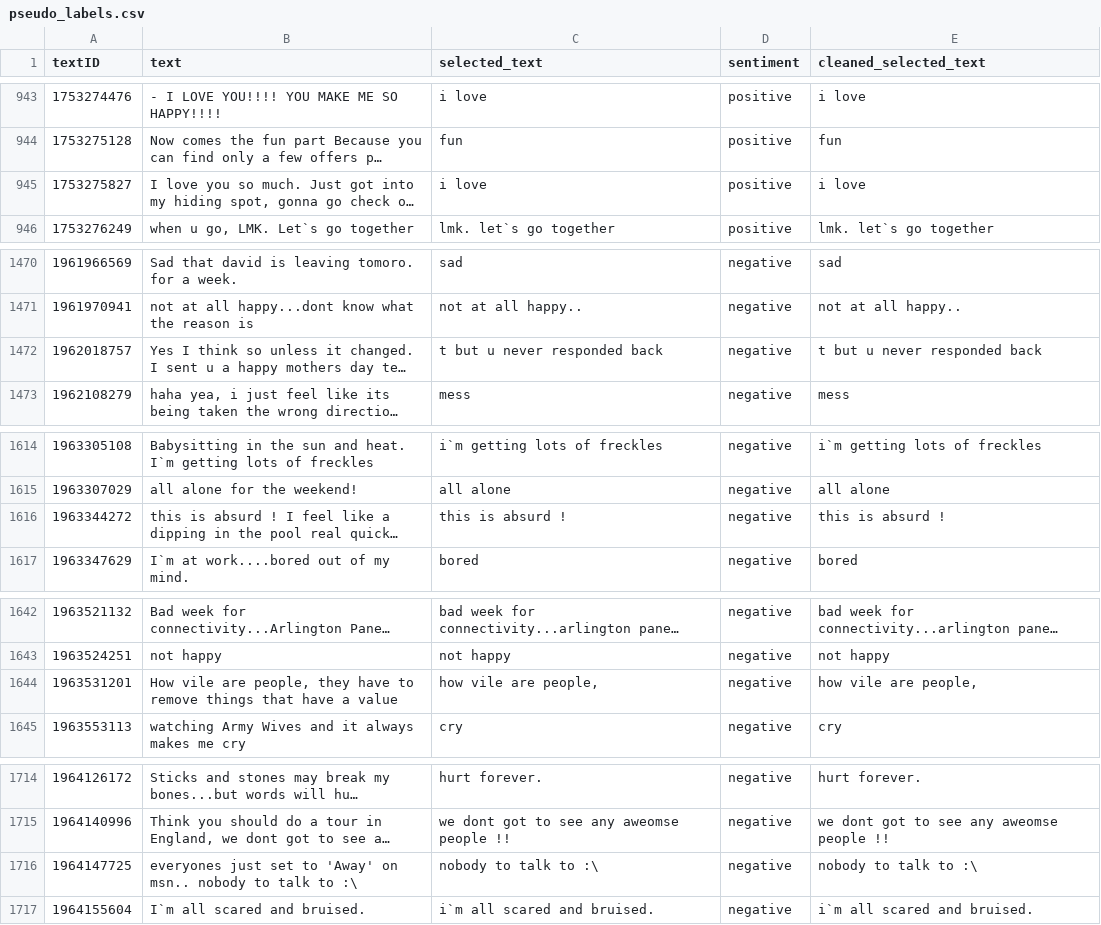
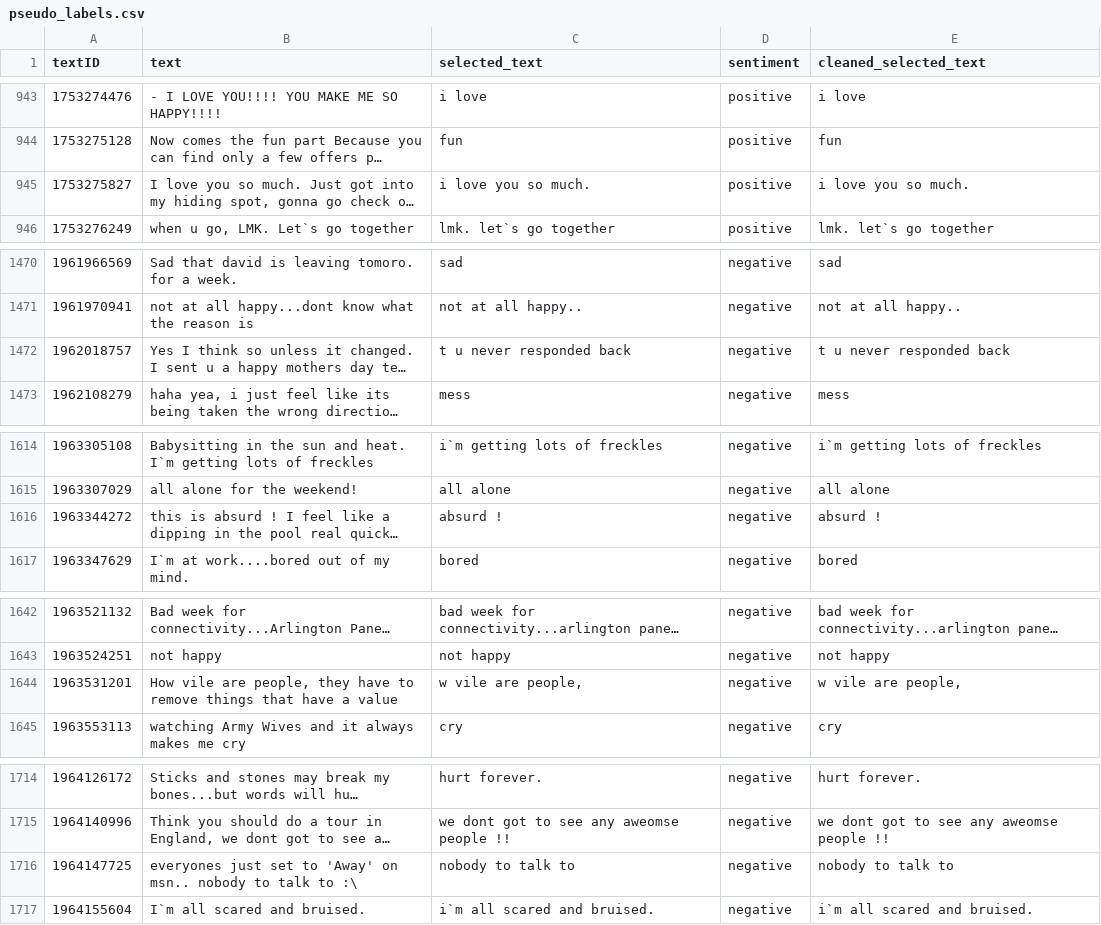
Before and after one commit to jionie/Tweet, a CSV file: pseudo_labels.csv, drawn as a sheet; only a part is shown, gaps mark what is left out; long unchanged cells end in …; the diff covers the shown part only; the diff names each change by its address in the sheet, - before the commit and + after, or states it on an @@ line.

```diff
--- a/pseudo_labels.csv
+++ b/pseudo_labels.csv
-C945 (selected_text): i love
+C945 (selected_text): i love you so much.
-E945 (cleaned_selected_text): i love
+E945 (cleaned_selected_text): i love you so much.
-C1472 (selected_text): t but u never responded back
+C1472 (selected_text): t u never responded back
-E1472 (cleaned_selected_text): t but u never responded back
+E1472 (cleaned_selected_text): t u never responded back
-C1616 (selected_text): this is absurd !
+C1616 (selected_text): absurd !
-E1616 (cleaned_selected_text): this is absurd !
+E1616 (cleaned_selected_text): absurd !
-C1644 (selected_text): how vile are people,
+C1644 (selected_text): w vile are people,
-E1644 (cleaned_selected_text): how vile are people,
+E1644 (cleaned_selected_text): w vile are people,
-C1716 (selected_text): nobody to talk to :\
+C1716 (selected_text): nobody to talk to
-E1716 (cleaned_selected_text): nobody to talk to :\
+E1716 (cleaned_selected_text): nobody to talk to
```
Also changed, not shown: 18 edited cells elsewhere in this file, 1 other file.
